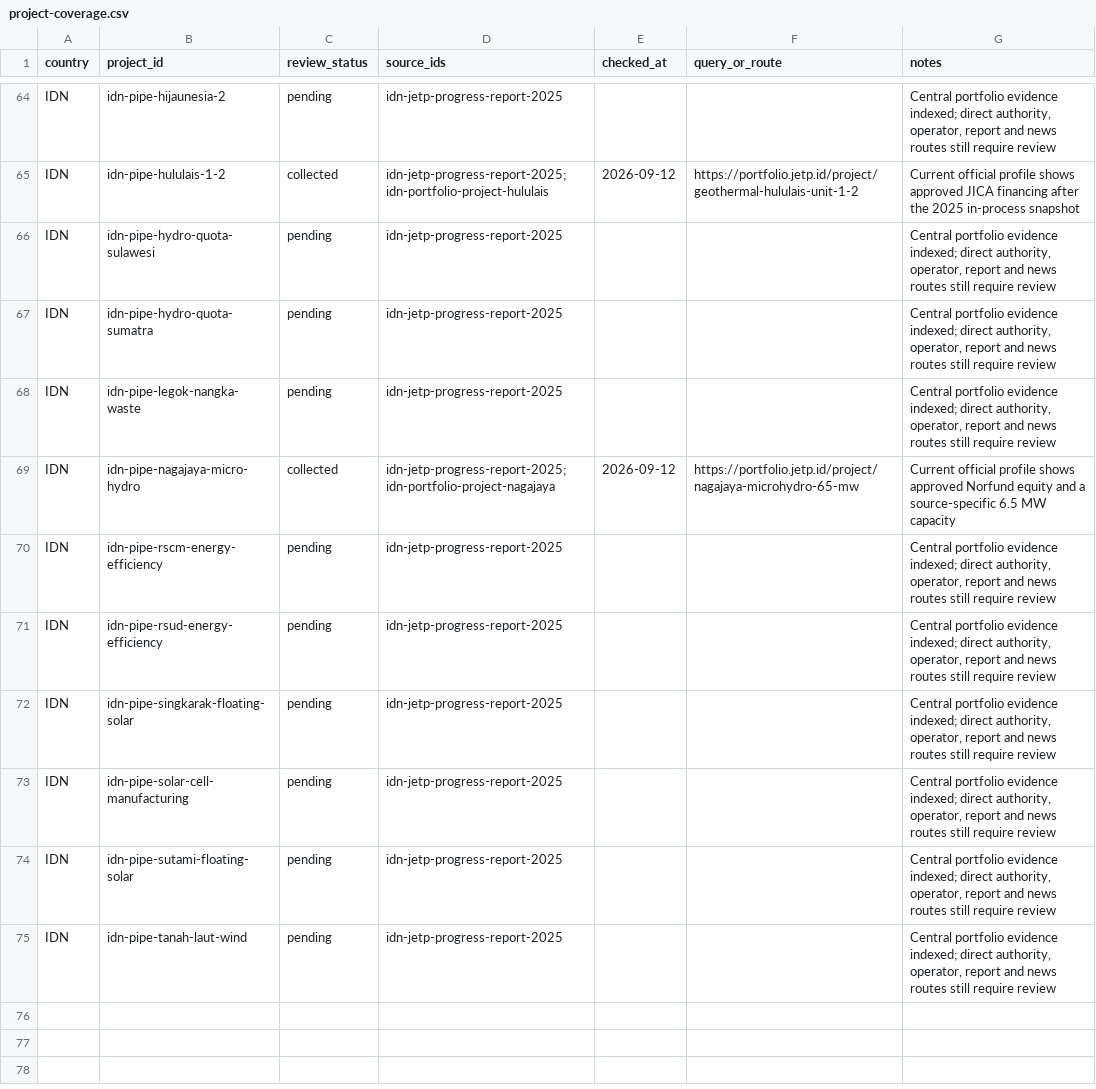
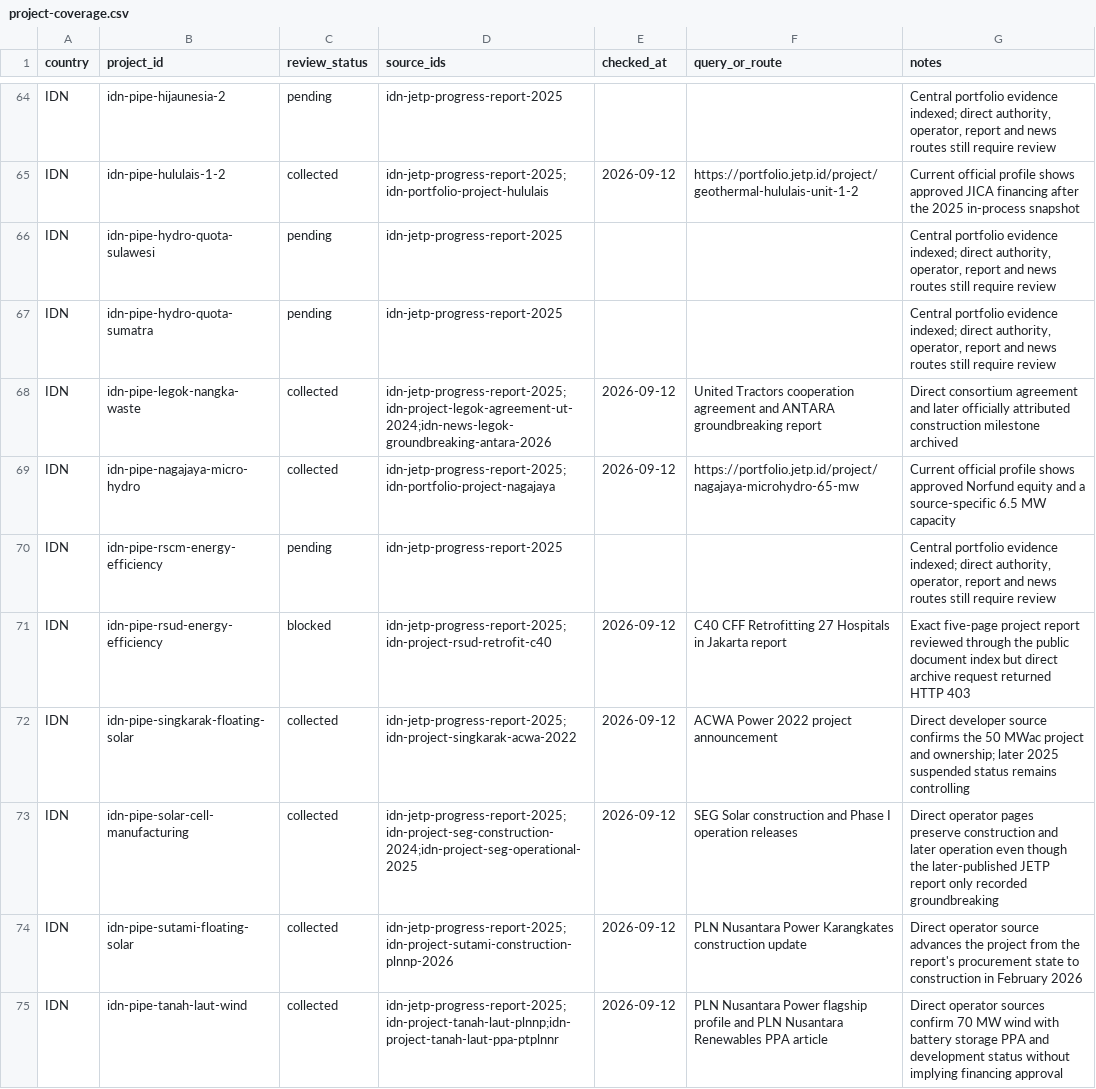
Before and after one commit to MinhHaDuong/climate-finance-het, a CSV file: data/jetp/project-coverage.csv, drawn as a sheet; only a part is shown, gaps mark what is left out; the diff covers the shown part only.

Commit message:
data: update Indonesia pipeline evidence (project-coverage.csv)

```diff
--- a/data/jetp/project-coverage.csv
+++ b/data/jetp/project-coverage.csv
@@ -67,9 +67,9 @@ IDN,idn-pipe-hydro-quota-sulawesi,pending,idn-jetp-progress-report-2025,,,"Centr
 IDN,idn-pipe-hydro-quota-sumatra,pending,idn-jetp-progress-report-2025,,,"Central portfolio evidence indexed; direct authority, operator, report and news routes still require review"
-IDN,idn-pipe-legok-nangka-waste,pending,idn-jetp-progress-report-2025,,,"Central portfolio evidence indexed; direct authority, operator, report and news routes still require review"
+IDN,idn-pipe-legok-nangka-waste,collected,idn-jetp-progress-report-2025;idn-project-legok-agreement-ut-2024;idn-news-legok-groundbreaking-antara-2026,2026-09-12,United Tractors cooperation agreement and ANTARA groundbreaking report,Direct consortium agreement and later officially attributed construction milestone archived
 IDN,idn-pipe-nagajaya-micro-hydro,collected,idn-jetp-progress-report-2025;idn-portfolio-project-nagajaya,2026-09-12,https://portfolio.jetp.id/project/nagajaya-microhydro-65-mw,Current official profile shows approved Norfund equity and a source-specific 6.5 MW capacity
 IDN,idn-pipe-rscm-energy-efficiency,pending,idn-jetp-progress-report-2025,,,"Central portfolio evidence indexed; direct authority, operator, report and news routes still require review"
-IDN,idn-pipe-rsud-energy-efficiency,pending,idn-jetp-progress-report-2025,,,"Central portfolio evidence indexed; direct authority, operator, report and news routes still require review"
-IDN,idn-pipe-singkarak-floating-solar,pending,idn-jetp-progress-report-2025,,,"Central portfolio evidence indexed; direct authority, operator, report and news routes still require review"
-IDN,idn-pipe-solar-cell-manufacturing,pending,idn-jetp-progress-report-2025,,,"Central portfolio evidence indexed; direct authority, operator, report and news routes still require review"
-IDN,idn-pipe-sutami-floating-solar,pending,idn-jetp-progress-report-2025,,,"Central portfolio evidence indexed; direct authority, operator, report and news routes still require review"
-IDN,idn-pipe-tanah-laut-wind,pending,idn-jetp-progress-report-2025,,,"Central portfolio evidence indexed; direct authority, operator, report and news routes still require review"
+IDN,idn-pipe-rsud-energy-efficiency,blocked,idn-jetp-progress-report-2025;idn-project-rsud-retrofit-c40,2026-09-12,C40 CFF Retrofitting 27 Hospitals in Jakarta report,Exact five-page project report reviewed through the public document index but direct archive request returned HTTP 403
+IDN,idn-pipe-singkarak-floating-solar,collected,idn-jetp-progress-report-2025;idn-project-singkarak-acwa-2022,2026-09-12,ACWA Power 2022 project announcement,Direct developer source confirms the 50 MWac project and ownership; later 2025 suspended status remains controlling
+IDN,idn-pipe-solar-cell-manufacturing,collected,idn-jetp-progress-report-2025;idn-project-seg-construction-2024;idn-project-seg-operational-2025,2026-09-12,SEG Solar construction and Phase I operation releases,Direct operator pages preserve construction and later operation even though the later-published JETP report only recorded groundbreaking
+IDN,idn-pipe-sutami-floating-solar,collected,idn-jetp-progress-report-2025;idn-project-sutami-construction-plnnp-2026,2026-09-12,PLN Nusantara Power Karangkates construction update,Direct operator source advances the project from the report's procurement state to construction in February 2026
+IDN,idn-pipe-tanah-laut-wind,collected,idn-jetp-progress-report-2025;idn-project-tanah-laut-plnnp;idn-project-tanah-laut-ppa-ptplnnr,2026-09-12,PLN Nusantara Power flagship profile and PLN Nusantara Renewables PPA article,Direct operator sources confirm 70 MW wind with battery storage PPA and development status without implying financing approval
```
Also changed, not shown: 10 edited cells elsewhere in this file.
